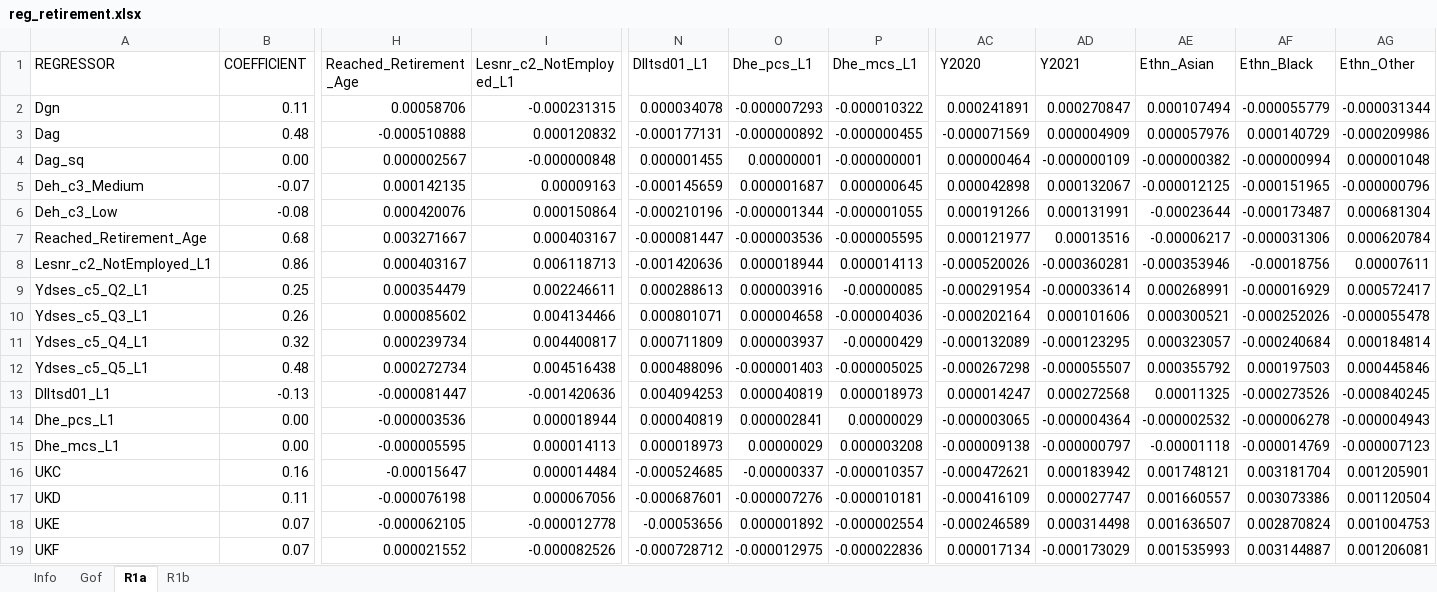
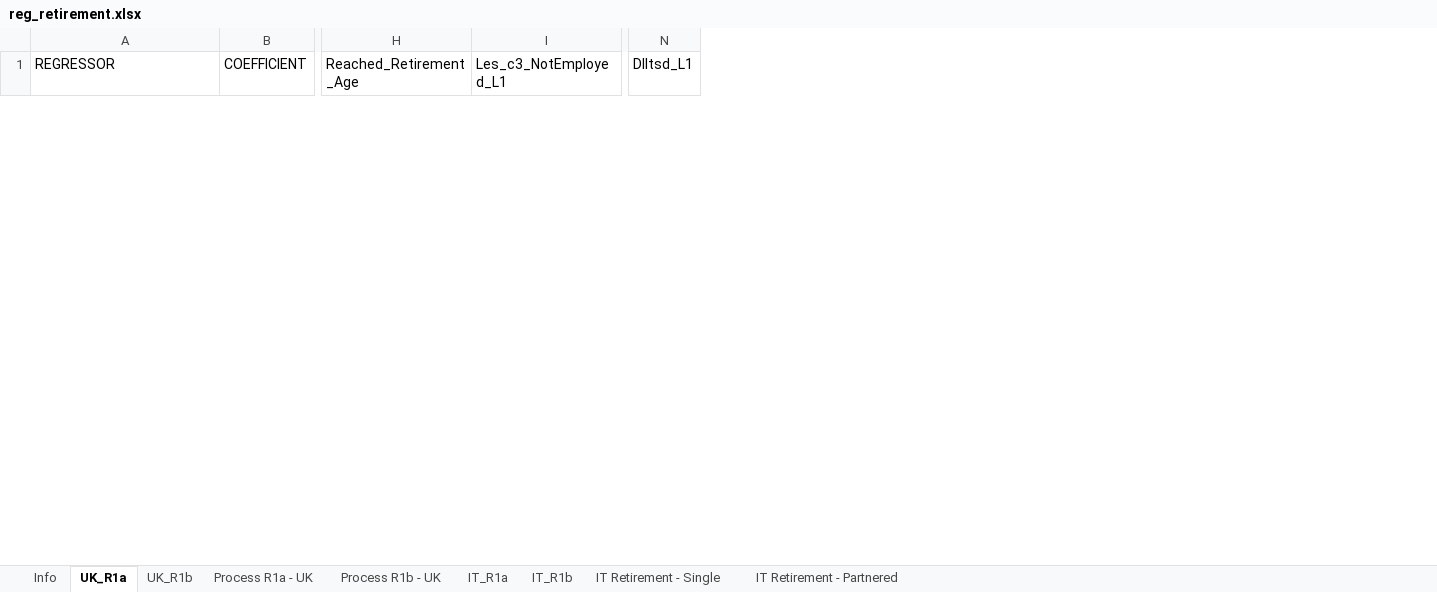
Before and after one commit to andrewbaxter439/SimPaths, an Excel workbook: input/reg_retirement.xlsx, sheet UK_R1a, drawn as a sheet; only a part is shown, gaps mark what is left out; values as stored, in another font and other column widths than the file's, no borders; removed rows and columns are numbered as before the commit, all else as after; rows hold the shown columns only; the diff covers the shown part only; the diff names each change by its address in the sheet, - before the commit and + after, or states it on an @@ line.

```diff
--- a/input/reg_retirement.xlsx (sheet UK_R1a)
+++ b/input/reg_retirement.xlsx (sheet UK_R1a)
-sheet tab: R1a
+sheet tab: UK_R1a
-sheet tab: R1b
+sheet tab: UK_R1b
-sheet tab: Gof
+sheet tab: Process R1a - UK
+sheet tab: Process R1b - UK
+sheet tab: IT_R1a
+sheet tab: IT_R1b
+sheet tab: IT Retirement - Single
+sheet tab: IT Retirement - Partnered
-column I (Lesnr_c2_NotEmployed_L1), empty
+column I (Les_c3_NotEmployed_L1), empty
-column N (Dlltsd01_L1), empty
-column O (Dhe_pcs_L1), empty
-column P (Dhe_mcs_L1), empty
+column N (Dlltsd_L1), empty
-column AC (Y2020), empty
-column AD (Y2021), empty
-column AE (Ethn_Asian), empty
-column AF (Ethn_Black), empty
-column AG (Ethn_Other), empty
-row 2: Dgn | 0.11 | 0.00058706 | -0.000231315 | 0.000034078 | -0.000007293 | -0.000010322 | 0.000241891 | 0.000270847 | 0.000107494 | -0.000055779 | -0.000031344
-row 3: Dag | 0.48 | -0.000510888 | 0.000120832 | -0.000177131 | -0.000000892 | -0.000000455 | -0.000071569 | 0.000004909 | 0.000057976 | 0.000140729 | -0.000209986
-row 4: Dag_sq | 0.00 | 0.000002567 | -0.000000848 | 0.000001455 | 0.00000001 | -0.000000001 | 0.000000464 | -0.000000109 | -0.000000382 | -0.000000994 | 0.000001048
-row 5: Deh_c3_Medium | -0.07 | 0.000142135 | 0.00009163 | -0.000145659 | 0.000001687 | 0.000000645 | 0.000042898 | 0.000132067 | -0.000012125 | -0.000151965 | -0.000000796
-row 6: Deh_c3_Low | -0.08 | 0.000420076 | 0.000150864 | -0.000210196 | -0.000001344 | -0.000001055 | 0.000191266 | 0.000131991 | -0.00023644 | -0.000173487 | 0.000681304
-row 7: Reached_Retirement_Age | 0.68 | 0.003271667 | 0.000403167 | -0.000081447 | -0.000003536 | -0.000005595 | 0.000121977 | 0.00013516 | -0.00006217 | -0.000031306 | 0.000620784
-row 8: Lesnr_c2_NotEmployed_L1 | 0.86 | 0.000403167 | 0.006118713 | -0.001420636 | 0.000018944 | 0.000014113 | -0.000520026 | -0.000360281 | -0.000353946 | -0.00018756 | 0.00007611
-row 9: Ydses_c5_Q2_L1 | 0.25 | 0.000354479 | 0.002246611 | 0.000288613 | 0.000003916 | -0.00000085 | -0.000291954 | -0.000033614 | 0.000268991 | -0.000016929 | 0.000572417
-row 10: Ydses_c5_Q3_L1 | 0.26 | 0.000085602 | 0.004134466 | 0.000801071 | 0.000004658 | -0.000004036 | -0.000202164 | 0.000101606 | 0.000300521 | -0.000252026 | -0.000055478
-row 11: Ydses_c5_Q4_L1 | 0.32 | 0.000239734 | 0.004400817 | 0.000711809 | 0.000003937 | -0.00000429 | -0.000132089 | -0.000123295 | 0.000323057 | -0.000240684 | 0.000184814
-row 12: Ydses_c5_Q5_L1 | 0.48 | 0.000272734 | 0.004516438 | 0.000488096 | -0.000001403 | -0.000005025 | -0.000267298 | -0.000055507 | 0.000355792 | 0.000197503 | 0.000445846
-row 13: Dlltsd01_L1 | -0.13 | -0.000081447 | -0.001420636 | 0.004094253 | 0.000040819 | 0.000018973 | 0.000014247 | 0.000272568 | 0.00011325 | -0.000273526 | -0.000840245
-row 14: Dhe_pcs_L1 | 0.00 | -0.000003536 | 0.000018944 | 0.000040819 | 0.000002841 | 0.00000029 | -0.000003065 | -0.000004364 | -0.000002532 | -0.000006278 | -0.000004943
-row 15: Dhe_mcs_L1 | 0.00 | -0.000005595 | 0.000014113 | 0.000018973 | 0.00000029 | 0.000003208 | -0.000009138 | -0.000000797 | -0.00001118 | -0.000014769 | -0.000007123
-row 16: UKC | 0.16 | -0.00015647 | 0.000014484 | -0.000524685 | -0.00000337 | -0.000010357 | -0.000472621 | 0.000183942 | 0.001748121 | 0.003181704 | 0.001205901
-row 17: UKD | 0.11 | -0.000076198 | 0.000067056 | -0.000687601 | -0.000007276 | -0.000010181 | -0.000416109 | 0.000027747 | 0.001660557 | 0.003073386 | 0.001120504
-row 18: UKE | 0.07 | -0.000062105 | -0.000012778 | -0.00053656 | 0.000001892 | -0.000002554 | -0.000246589 | 0.000314498 | 0.001636507 | 0.002870824 | 0.001004753
-row 19: UKF | 0.07 | 0.000021552 | -0.000082526 | -0.000728712 | -0.000012975 | -0.000022836 | 0.000017134 | -0.000173029 | 0.001535993 | 0.003144887 | 0.001206081
```
Also changed, not shown: 25 added rows and 14 removed rows elsewhere in this sheet, sheet UK_R1b, sheet Info, input/reg_education.xlsx, input/reg_health.xlsx, 43 other files.
